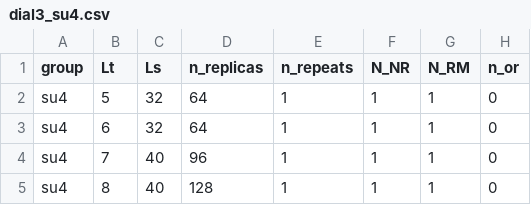
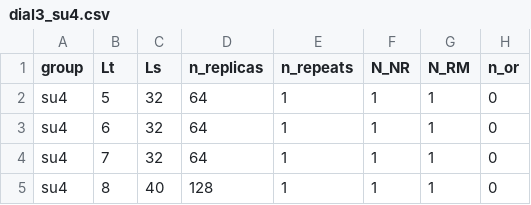
Before and after one commit to fzierler/LLR_HiRep_heatbath_input, a CSV file: input/dial3_su4.csv, drawn as a sheet; only a part is shown; the diff names each change by its address in the sheet, - before the commit and + after, or states it on an @@ line.

```diff
--- a/input/dial3_su4.csv
+++ b/input/dial3_su4.csv
-C4 (Ls): 40
+C4 (Ls): 32
-D4 (n_replicas): 96
+D4 (n_replicas): 64
```
Also changed, not shown: input/dial3_su3.csv, input/tursa_su4.csv, 3 other files.
